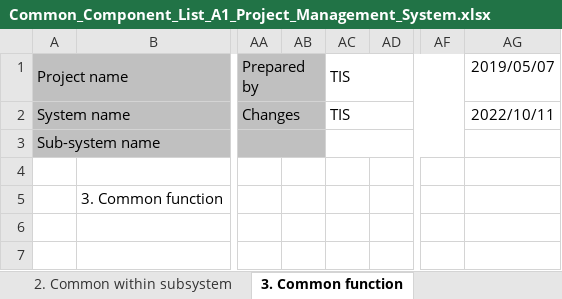
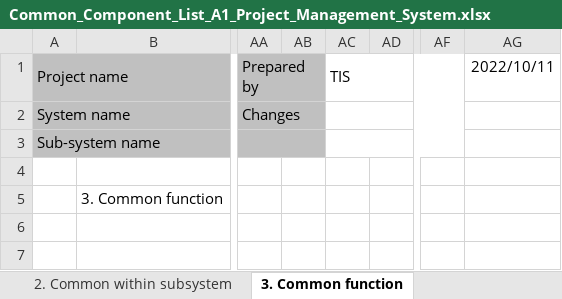
Before and after one commit to Fintan-contents/nablarch-system-development-guide, an Excel workbook: en/Sample_Project/Design_Document/A1_Project_Management_System/030_Application_Design/020_Common_Component_Design/Common_Component_List_A1_Project_Management_System.xlsx, sheet 3. Common function, drawn as a sheet; only a part is shown, gaps mark what is left out; values as stored, in another font and other column widths than the file's, no borders; the diff names each change by its address in the sheet, - before the commit and + after, or states it on an @@ line.

```diff
--- a/en/Sample_Project/Design_Document/A1_Project_Management_System/030_Application_Design/020_Common_Component_Design/Common_Component_List_A1_Project_Management_System.xlsx (sheet 3. Common function)
+++ b/en/Sample_Project/Design_Document/A1_Project_Management_System/030_Application_Design/020_Common_Component_Design/Common_Component_List_A1_Project_Management_System.xlsx (sheet 3. Common function)
-AG1: 2019/05/07
+AG1: 2022/10/11
-AC2: TIS
+AC2: (empty)
-AG2: 2022/10/11
+AG2: (empty)
```
Also changed, not shown: sheet Revision history, sheet Contents, sheet 1. Common in the system, sheet 2. Common within subsystem, sheet Cover, charts or pictures, en/Sample_Project/Design_Document/A1_Project_Management_System/030_Application_Design/020_Common_Component_Design/System_function_design(Common_Component)_Error_Forward_Handler.xlsx, en/Sample_Project/Design_Document/A1_Project_Management_System/030_Application_Design/020_Common_Component_Design/System_function_design(Common_Component)_Login Status Check Handler.xlsx.
